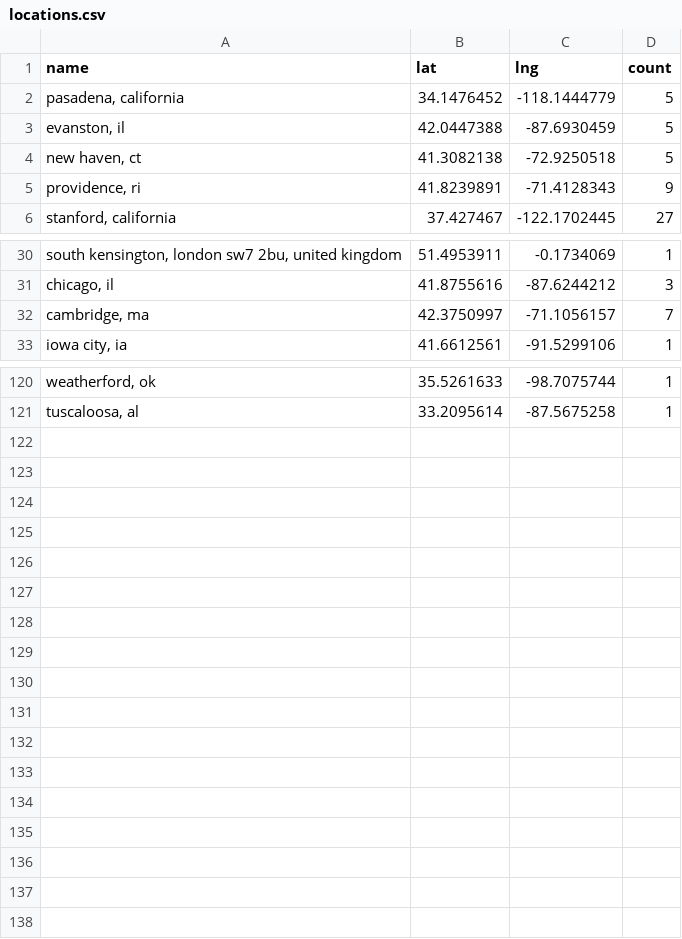
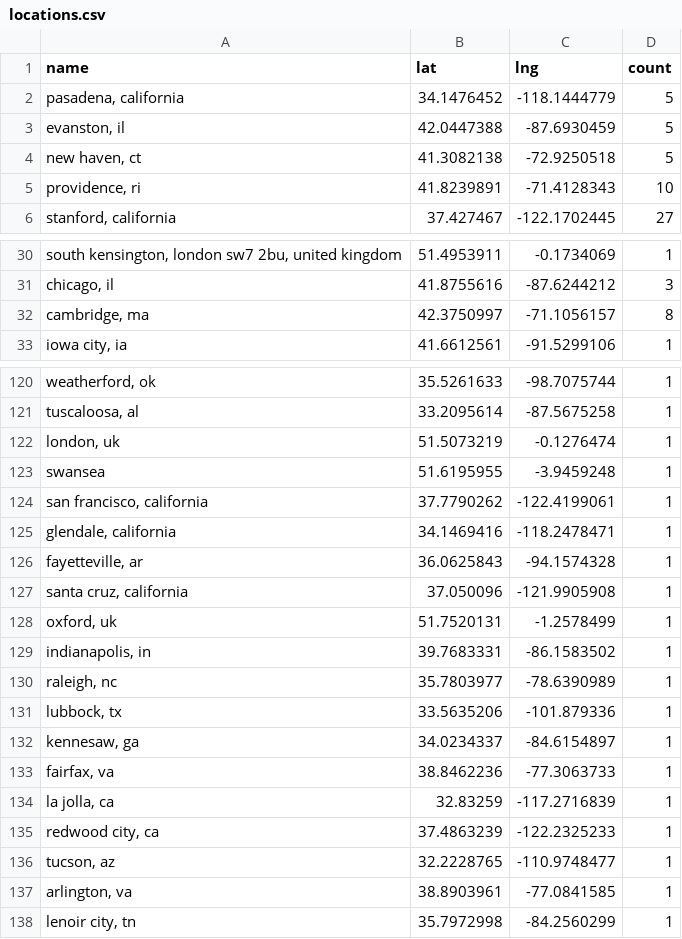
Before and after one commit to USRSE/usrse-map, a CSV file: _data/locations.csv, drawn as a sheet; only a part is shown, gaps mark what is left out; the diff covers the shown part only; the diff names each change by its address in the sheet, - before the commit and + after, or states it on an @@ line.

```diff
--- a/_data/locations.csv
+++ b/_data/locations.csv
-D5 (count): 9
+D5 (count): 10
-D32 (count): 7
+D32 (count): 8
+row 122: london, uk | 51.5073219 | -0.1276474 | 1
+row 123: swansea | 51.6195955 | -3.9459248 | 1
+row 124: san francisco, california | 37.7790262 | -122.4199061 | 1
+row 125: glendale, california | 34.1469416 | -118.2478471 | 1
+row 126: fayetteville, ar | 36.0625843 | -94.1574328 | 1
+row 127: santa cruz, california | 37.050096 | -121.9905908 | 1
+row 128: oxford, uk | 51.7520131 | -1.2578499 | 1
+row 129: indianapolis, in | 39.7683331 | -86.1583502 | 1
+row 130: raleigh, nc | 35.7803977 | -78.6390989 | 1
+row 131: lubbock, tx | 33.5635206 | -101.879336 | 1
+row 132: kennesaw, ga | 34.0234337 | -84.6154897 | 1
+row 133: fairfax, va | 38.8462236 | -77.3063733 | 1
+row 134: la jolla, ca | 32.83259 | -117.2716839 | 1
+row 135: redwood city, ca | 37.4863239 | -122.2325233 | 1
+row 136: tucson, az | 32.2228765 | -110.9748477 | 1
+row 137: arlington, va | 38.8903961 | -77.0841585 | 1
+row 138: lenoir city, tn | 35.7972998 | -84.2560299 | 1
```
Also changed, not shown: 8 edited cells elsewhere in this file.
